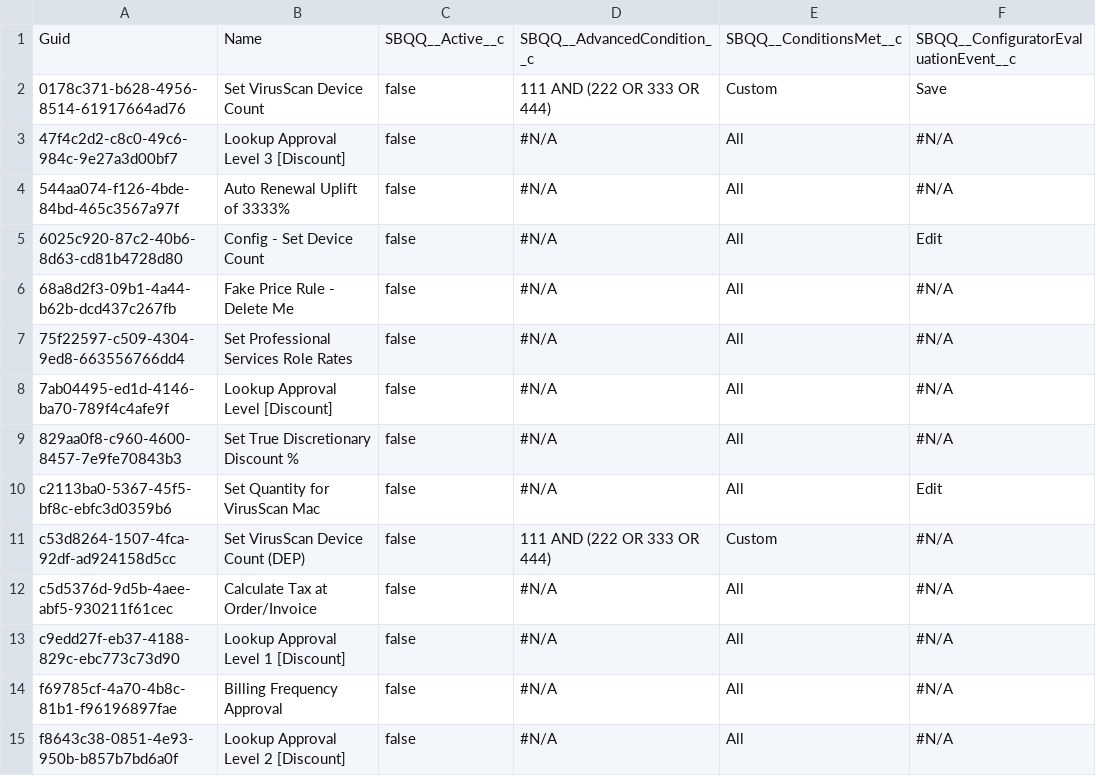
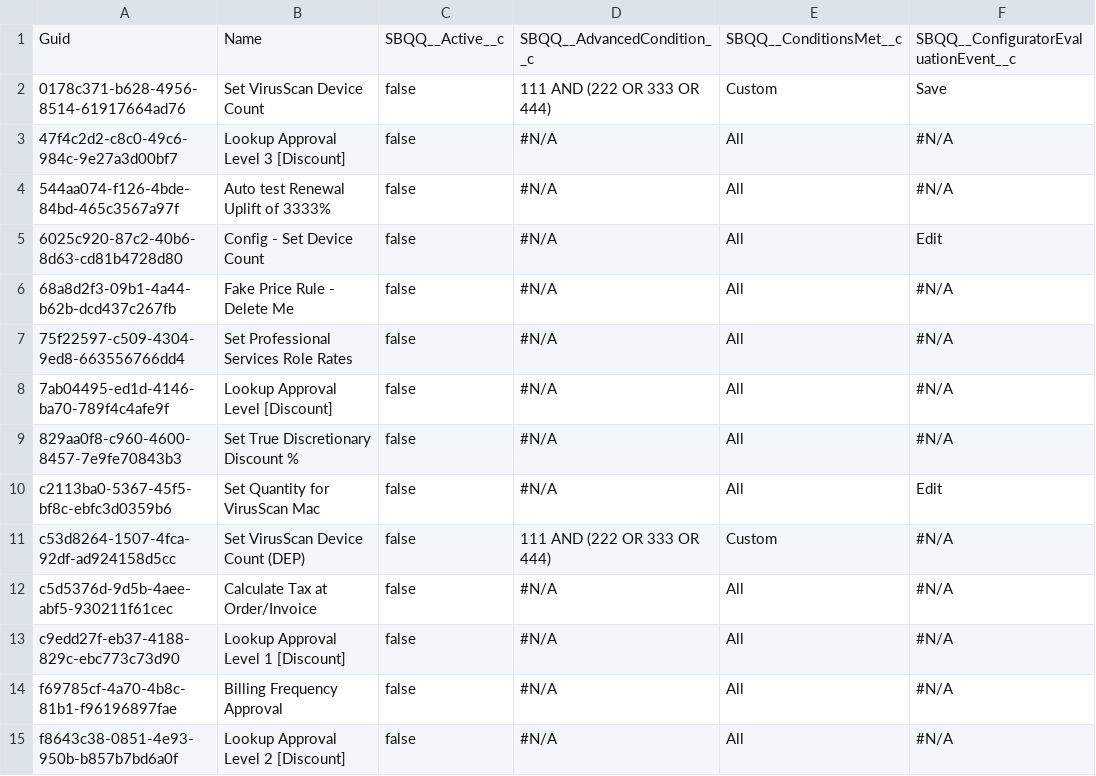
Before and after one commit to prodlytestuser/CPQTest, a CSV file: SBQQ__PriceRule__c.csv, drawn as a sheet; only a part is shown; the diff names each change by its address in the sheet, - before the commit and + after, or states it on an @@ line.

Commit message:
Saved changes from the managed org to the repository branch

```diff
--- a/SBQQ__PriceRule__c.csv
+++ b/SBQQ__PriceRule__c.csv
-B4: Auto Renewal Uplift of 3333%
+B4: Auto test Renewal Uplift of 3333%
```
